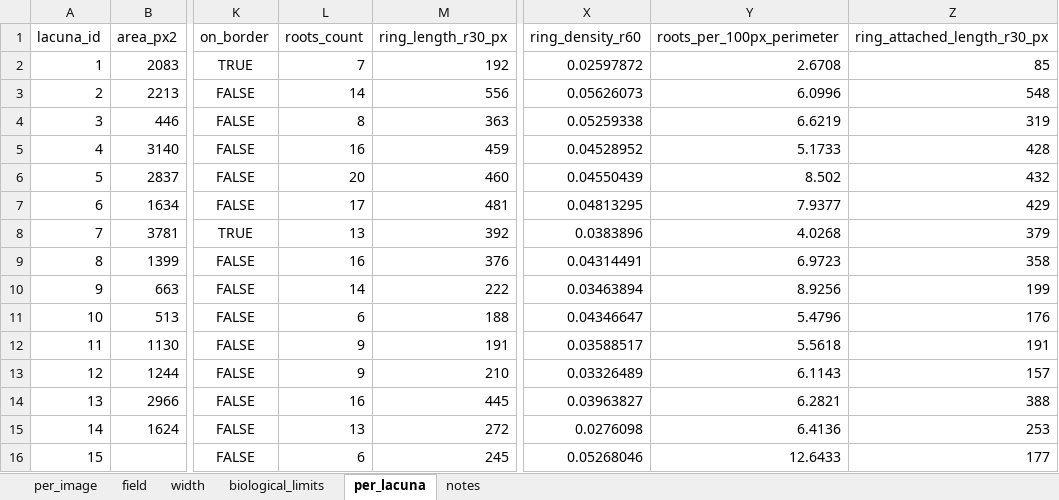
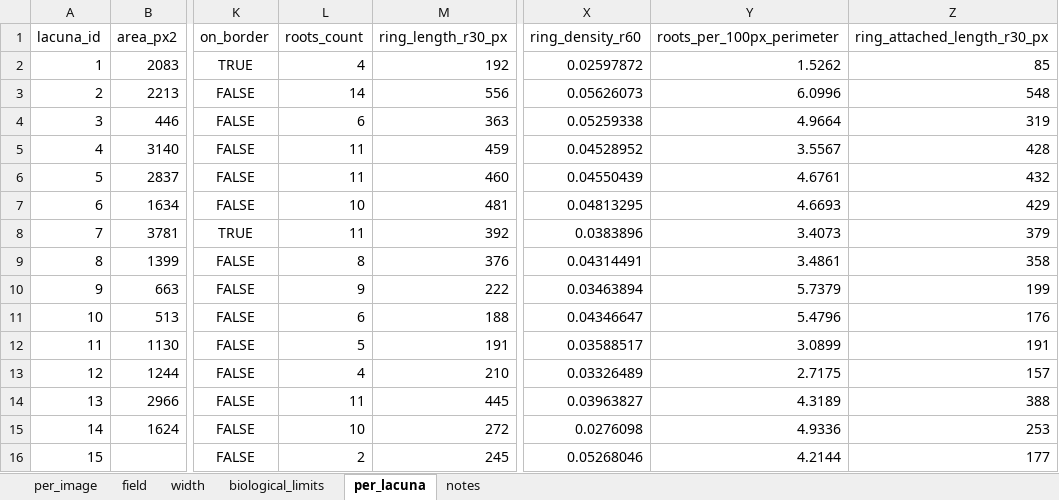
Before and after one commit to Kimokazi-coder/xlh-lcn-pipeline, an Excel workbook: results/ai_run/682_z29/5_quantification/682_z29_quantification.xlsx, sheet per_lacuna, drawn as a sheet; only a part is shown, gaps mark what is left out; values as stored, in another font and other column widths than the file's, no borders; the diff names each change by its address in the sheet, - before the commit and + after, or states it on an @@ line.

```diff
--- a/results/ai_run/682_z29/5_quantification/682_z29_quantification.xlsx (sheet per_lacuna)
+++ b/results/ai_run/682_z29/5_quantification/682_z29_quantification.xlsx (sheet per_lacuna)
-L2 (roots_count): 7
+L2 (roots_count): 4
-Y2 (roots_per_100px_perimeter): 2.6708
+Y2 (roots_per_100px_perimeter): 1.5262
-L4 (roots_count): 8
+L4 (roots_count): 6
-Y4 (roots_per_100px_perimeter): 6.6219
+Y4 (roots_per_100px_perimeter): 4.9664
-L5 (roots_count): 16
+L5 (roots_count): 11
-Y5 (roots_per_100px_perimeter): 5.1733
+Y5 (roots_per_100px_perimeter): 3.5567
-L6 (roots_count): 20
+L6 (roots_count): 11
-Y6 (roots_per_100px_perimeter): 8.502
+Y6 (roots_per_100px_perimeter): 4.6761
-L7 (roots_count): 17
+L7 (roots_count): 10
-Y7 (roots_per_100px_perimeter): 7.9377
+Y7 (roots_per_100px_perimeter): 4.6693
-L8 (roots_count): 13
+L8 (roots_count): 11
-Y8 (roots_per_100px_perimeter): 4.0268
+Y8 (roots_per_100px_perimeter): 3.4073
-L9 (roots_count): 16
+L9 (roots_count): 8
-Y9 (roots_per_100px_perimeter): 6.9723
+Y9 (roots_per_100px_perimeter): 3.4861
-L10 (roots_count): 14
+L10 (roots_count): 9
-Y10 (roots_per_100px_perimeter): 8.9256
+Y10 (roots_per_100px_perimeter): 5.7379
-L12 (roots_count): 9
+L12 (roots_count): 5
-Y12 (roots_per_100px_perimeter): 5.5618
+Y12 (roots_per_100px_perimeter): 3.0899
-L13 (roots_count): 9
+L13 (roots_count): 4
-Y13 (roots_per_100px_perimeter): 6.1143
+Y13 (roots_per_100px_perimeter): 2.7175
-L14 (roots_count): 16
+L14 (roots_count): 11
-Y14 (roots_per_100px_perimeter): 6.2821
+Y14 (roots_per_100px_perimeter): 4.3189
-L15 (roots_count): 13
+L15 (roots_count): 10
-Y15 (roots_per_100px_perimeter): 6.4136
+Y15 (roots_per_100px_perimeter): 4.9336
-L16 (roots_count): 6
+L16 (roots_count): 2
-Y16 (roots_per_100px_perimeter): 12.6433
+Y16 (roots_per_100px_perimeter): 4.2144
```
Also changed, not shown: sheet biological_limits, sheet per_image, results/ai_run/542_z06/5_quantification/542_z06_quantification.xlsx, results/ai_run/542_z18/5_quantification/542_z18_quantification.xlsx, 50 other files.
